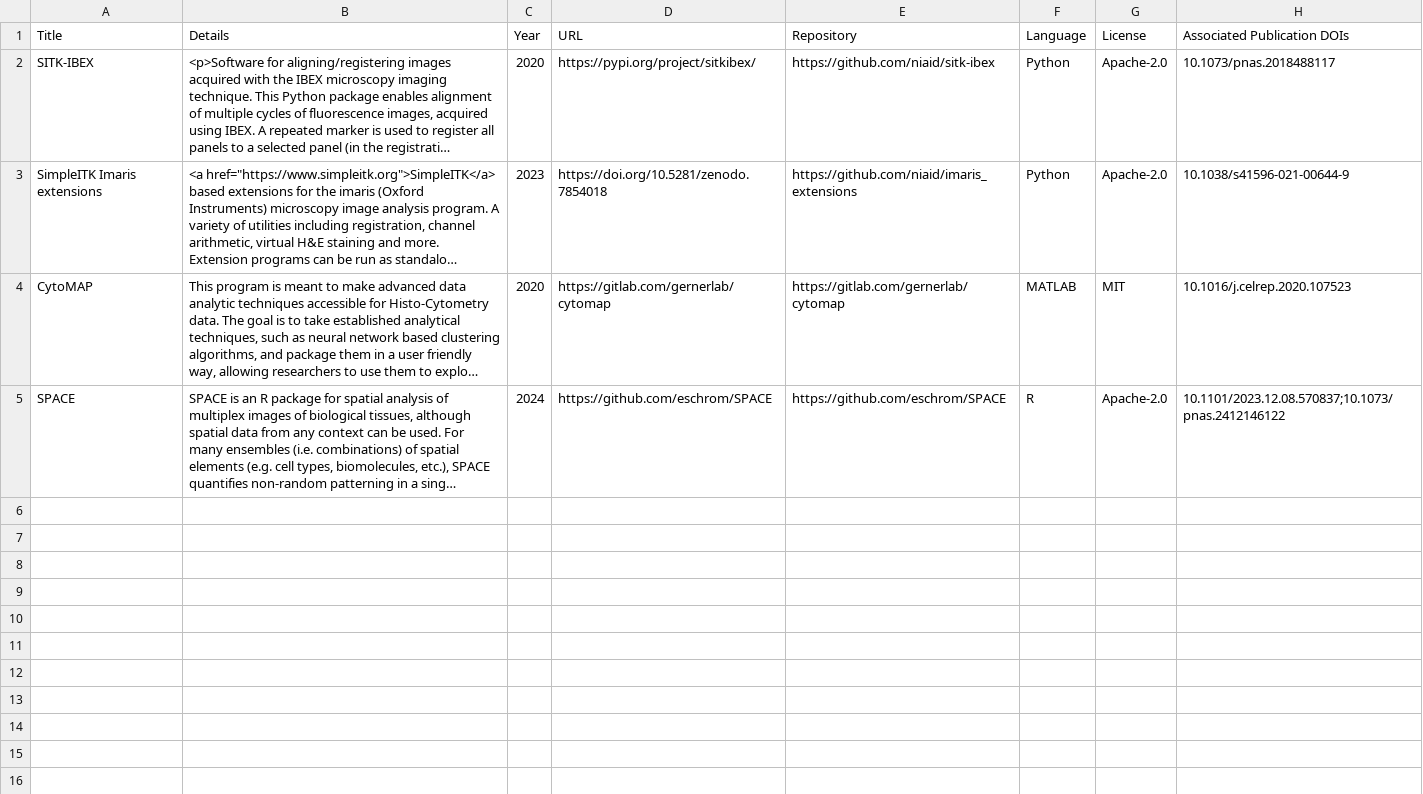
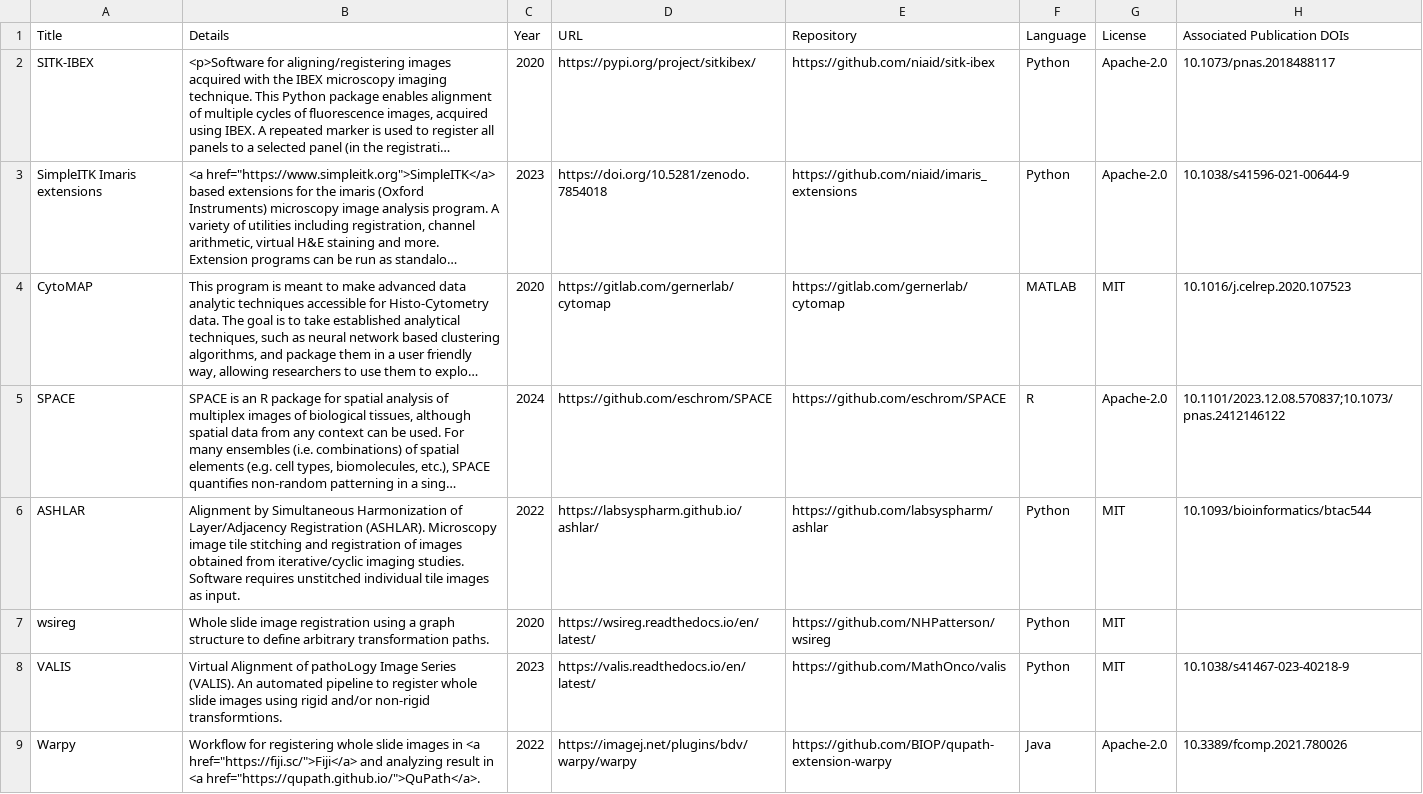
Before and after one commit to IBEXImagingCommunity/ibex_imaging_knowledge_base, a CSV file: data/software.csv, drawn as a sheet; long unchanged cells end in …; the diff names each change by its address in the sheet, - before the commit and + after, or states it on an @@ line.

Commit message:
Adding links to useful software.
Adding links to various registration software that may be useful for
iterative/cyclic imaging methods.

```diff
--- a/data/software.csv
+++ b/data/software.csv
+row 6: ASHLAR | Alignment by Simultaneous Harmonization of Layer/Adjacency Registration (ASHLAR). Microscopy image tile stitching and registration of images obtained from iterative/cyclic imaging studies. Software requires unstitched individual tile images as input. | 2022 | https://labsyspharm.github.io/ashlar/ | https://github.com/labsyspharm/ashlar | Python | MIT | 10.1093/bioinformatics/btac544
+row 7: wsireg | Whole slide image registration using a graph structure to define arbitrary transformation paths. | 2020 | https://wsireg.readthedocs.io/en/latest/ | https://github.com/NHPatterson/wsireg | Python | MIT
+row 8: VALIS | Virtual Alignment of pathoLogy Image Series (VALIS). An automated pipeline to register whole slide images using rigid and/or non-rigid transformtions. | 2023 | https://valis.readthedocs.io/en/latest/ | https://github.com/MathOnco/valis | Python | MIT | 10.1038/s41467-023-40218-9
+row 9: Warpy | Workflow for registering whole slide images in <a href="https://fiji.sc/">Fiji</a> and analyzing result in <a href="https://qupath.github.io/">QuPath</a>. | 2022 | https://imagej.net/plugins/bdv/warpy/warpy | https://github.com/BIOP/qupath-extension-warpy | Java | Apache-2.0 | 10.3389/fcomp.2021.780026
```
